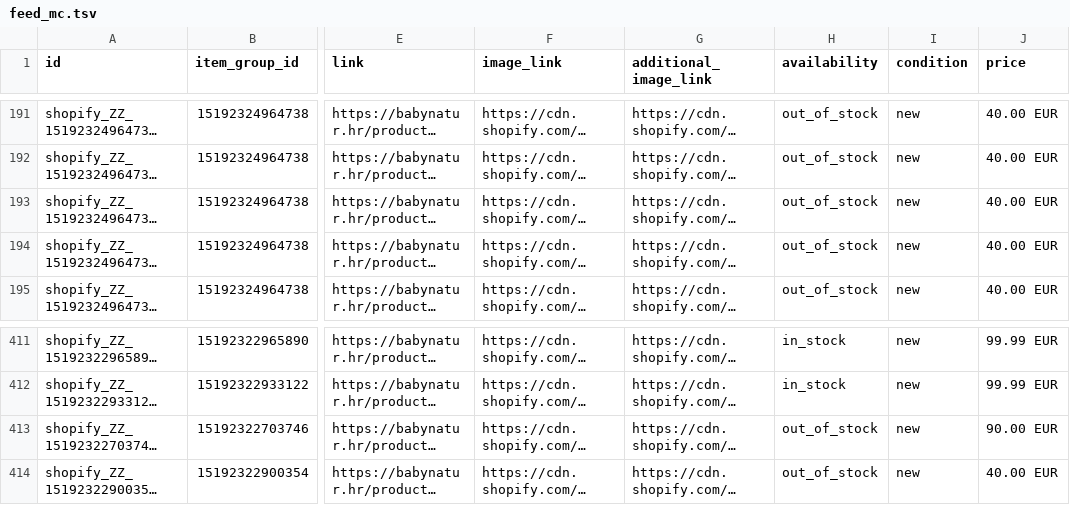
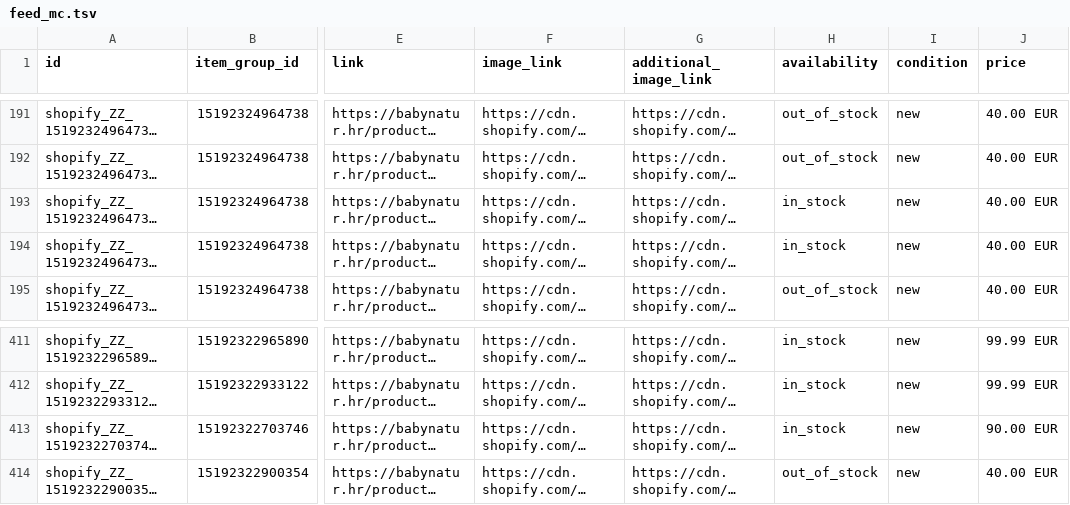
Before and after one commit to Vozimisko/shopify-google-feed, a TSV file: feed_mc.tsv, drawn as a sheet; only a part is shown, gaps mark what is left out; long unchanged cells end in …; the diff names each change by its address in the sheet, - before the commit and + after, or states it on an @@ line.

```diff
--- a/feed_mc.tsv
+++ b/feed_mc.tsv
-H193:H194 (availability): out_of_stock
+H193:H194 (availability): in_stock
-H413 (availability): out_of_stock
+H413 (availability): in_stock
```
